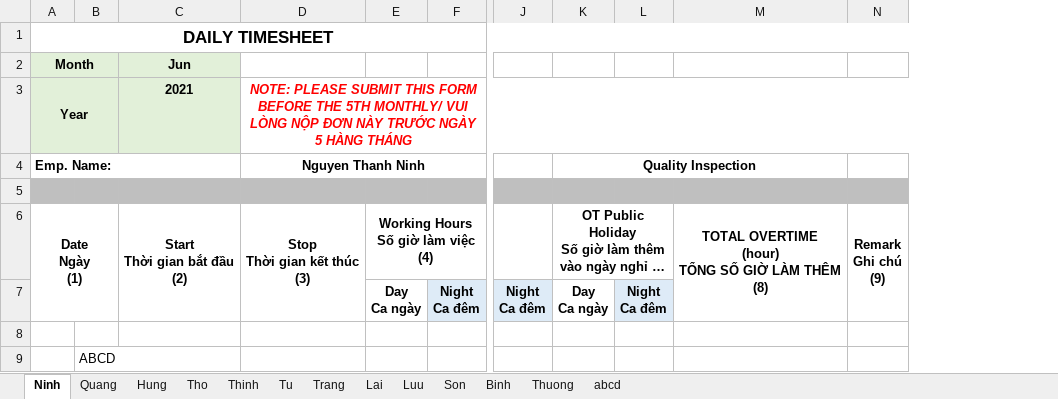
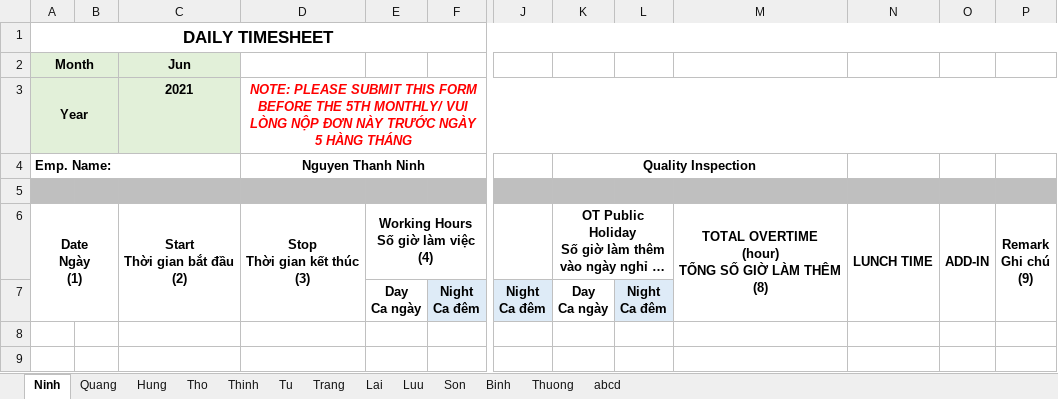
Before and after one commit to vntdinh97/hrms-lana-backend, an Excel workbook: src/main/java/com/hrms/hrms/Utils/Template.xlsx, sheet Ninh, drawn as a sheet; only a part is shown, gaps mark what is left out; long unchanged cells end in …; values as stored, in another font and other column widths than the file's, no borders; removed rows and columns are numbered as before the commit, all else as after; rows hold the shown columns only; the diff names each change by its address in the sheet, - before the commit and + after, or states it on an @@ line.

```diff
--- a/src/main/java/com/hrms/hrms/Utils/Template.xlsx (sheet Ninh)
+++ b/src/main/java/com/hrms/hrms/Utils/Template.xlsx (sheet Ninh)
-column B, empty
+column B, empty
+column N, row 6: LUNCH TIME
+column O, row 6: ADD-IN
-row 8: (empty)
-row 9:  | ABCD
```
Also changed, not shown: 4 other files.
